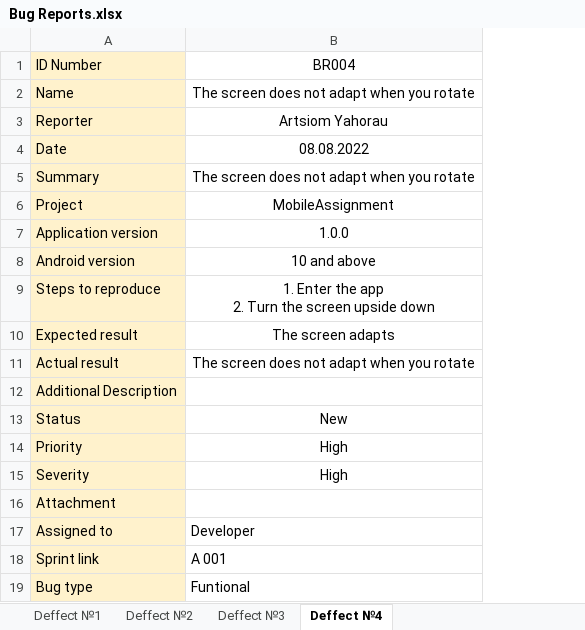
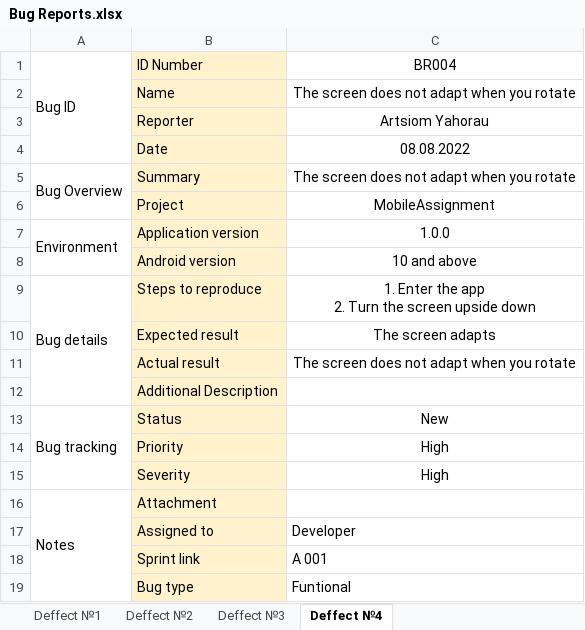
Before and after one commit to ArtsiomYA/Mobile-QA-Assignment-Task, an Excel workbook: Reports/Bug Reports.xlsx, sheet Deffect №4, drawn as a sheet; values as stored, in another font and other column widths than the file's, no borders; charts and pictures not drawn; the diff names each change by its address in the sheet, - before the commit and + after, or states it on an @@ line.

```diff
--- a/Reports/Bug Reports.xlsx (sheet Deffect №4)
+++ b/Reports/Bug Reports.xlsx (sheet Deffect №4)
+column A, rows 1-16: Bug ID |  |  |  | Bug Overview |  | Environment |  | Bug details |  |  |  | Bug tracking |  |  | Notes
```
Also changed, not shown: sheet Deffect №2, sheet Deffect №3, sheet Deffect №1, charts or pictures, 3 other files.
